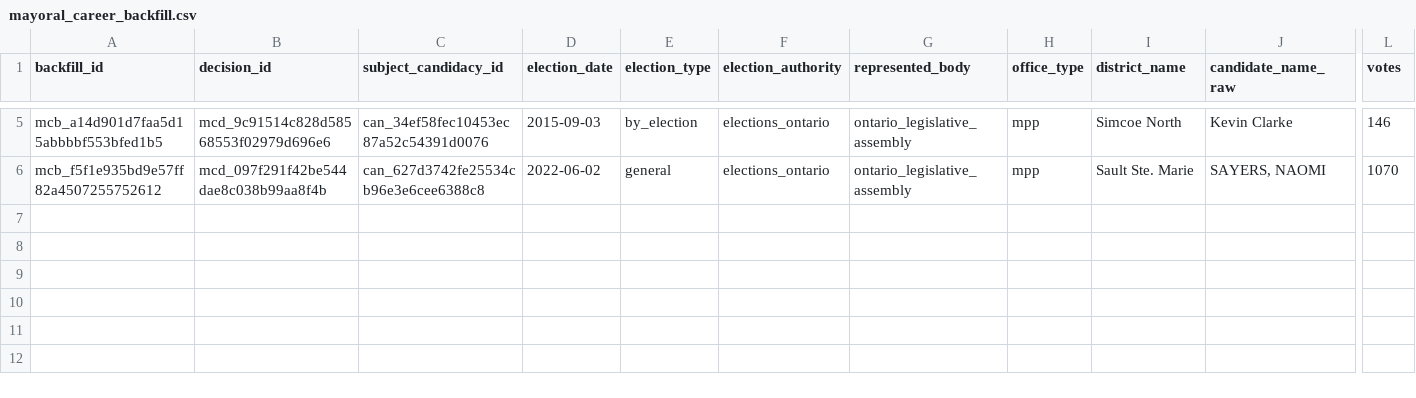
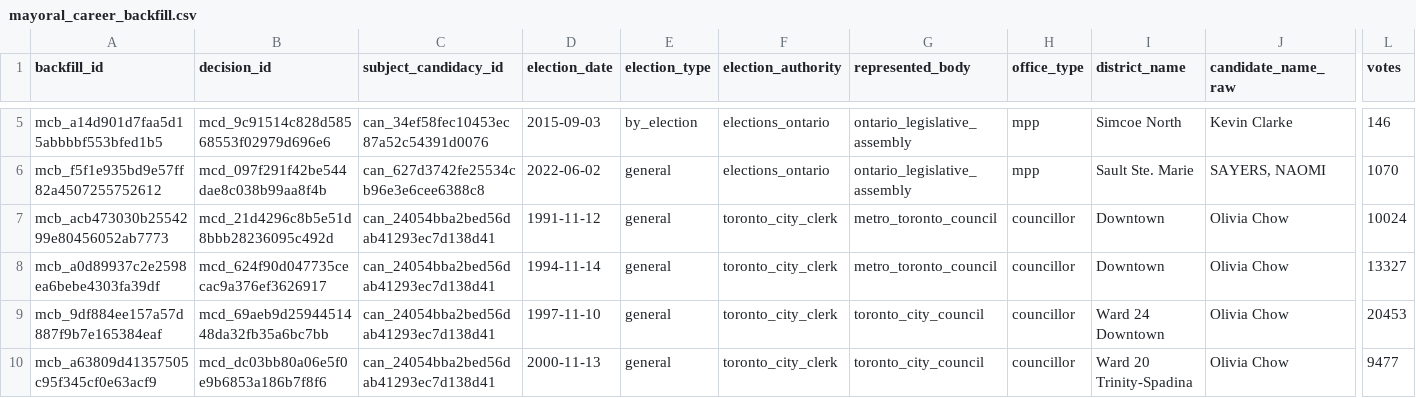
Before and after one commit to alexwolson/toronto-election-results, a CSV file: data/reference/mayoral_career_backfill.csv, drawn as a sheet; only a part is shown, gaps mark what is left out; rows hold the shown columns only; the diff names each change by its address in the sheet, - before the commit and + after, or states it on an @@ line.

```diff
--- a/data/reference/mayoral_career_backfill.csv
+++ b/data/reference/mayoral_career_backfill.csv
+row 7: mcb_acb473030b2554299e80456052ab7773 | mcd_21d4296c8b5e51d8bbb28236095c492d | can_24054bba2bed56dab41293ec7d138d41 | 1991-11-12 | general | toronto_city_clerk | metro_toronto_council | councillor | Downtown | Olivia Chow | 10024
+row 8: mcb_a0d89937c2e2598ea6bebe4303fa39df | mcd_624f90d047735cecac9a376ef3626917 | can_24054bba2bed56dab41293ec7d138d41 | 1994-11-14 | general | toronto_city_clerk | metro_toronto_council | councillor | Downtown | Olivia Chow | 13327
+row 9: mcb_9df884ee157a57d887f9b7e165384eaf | mcd_69aeb9d2594451448da32fb35a6bc7bb | can_24054bba2bed56dab41293ec7d138d41 | 1997-11-10 | general | toronto_city_clerk | toronto_city_council | councillor | Ward 24 Downtown | Olivia Chow | 20453
+row 10: mcb_a63809d41357505c95f345cf0e63acf9 | mcd_dc03bb80a06e5f0e9b6853a186b7f8f6 | can_24054bba2bed56dab41293ec7d138d41 | 2000-11-13 | general | toronto_city_clerk | toronto_city_council | councillor | Ward 20 Trinity-Spadina | Olivia Chow | 9477
```
Also changed, not shown: data/reference/mayoral_career_occurrence_mapping.csv, data/reference/mayoral_career_reviews.csv, 14 other files.
